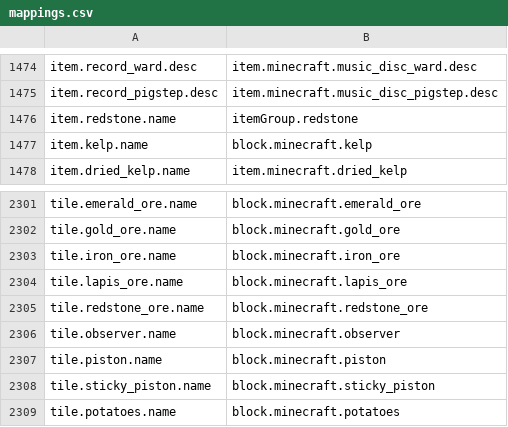
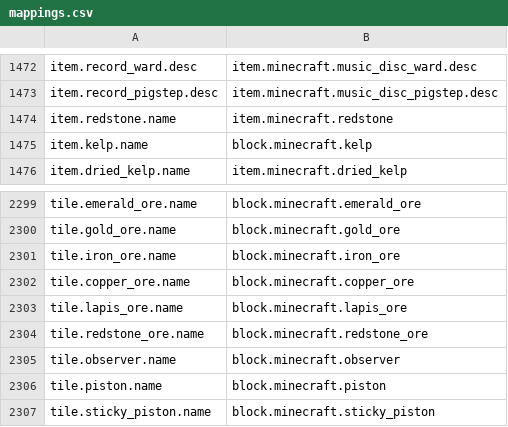
Before and after one commit to Madis0/mc-language-porter, a CSV file: mappings.csv, drawn as a sheet; only a part is shown, gaps mark what is left out; the shorter side is filled out with more unchanged rows; the diff covers the shown part only.

```diff
--- a/mappings.csv
+++ b/mappings.csv
@@ -1475,3 +1473,3 @@ item.record_ward.desc,item.minecraft.music_disc_ward.desc
 item.record_pigstep.desc,item.minecraft.music_disc_pigstep.desc
-item.redstone.name,itemGroup.redstone
+item.redstone.name,item.minecraft.redstone
 item.kelp.name,block.minecraft.kelp
@@ -2303,2 +2301,3 @@ tile.gold_ore.name,block.minecraft.gold_ore
 tile.iron_ore.name,block.minecraft.iron_ore
+tile.copper_ore.name,block.minecraft.copper_ore
 tile.lapis_ore.name,block.minecraft.lapis_ore
```
Also changed, not shown: 2 added rows and 4 removed rows elsewhere in this file, extra-mappings.csv, 2 other files.
